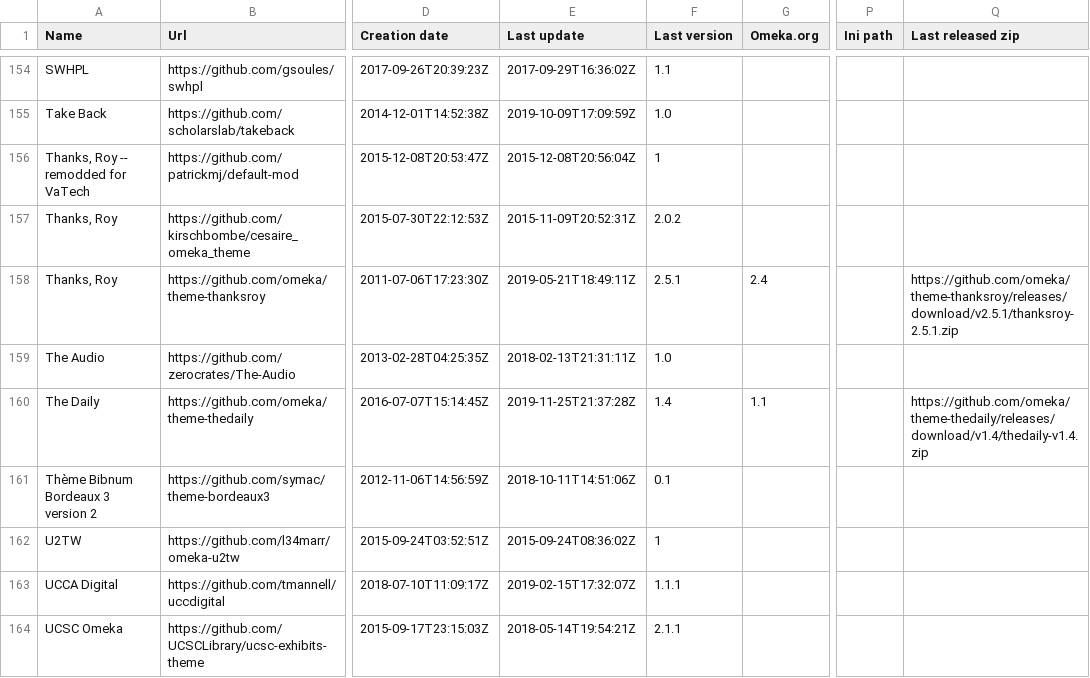
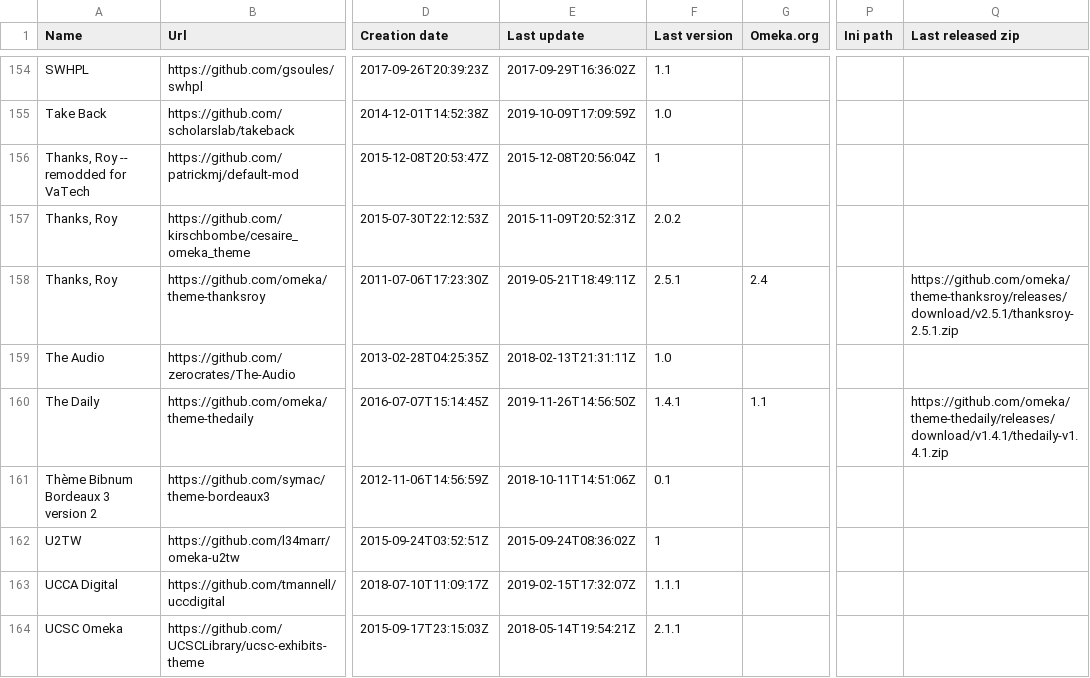
Before and after one commit to Daniel-KM/UpgradeToOmekaS, a CSV file: _data/omeka_themes.csv, drawn as a sheet; only a part is shown, gaps mark what is left out; the diff covers the shown part only; the diff names each change by its address in the sheet, - before the commit and + after, or states it on an @@ line.

Commit message:
Updated lists.

```diff
--- a/_data/omeka_themes.csv
+++ b/_data/omeka_themes.csv
-E160 (Last update): 2019-11-25T21:37:28Z
+E160 (Last update): 2019-11-26T14:56:50Z
-F160 (Last version): 1.4
+F160 (Last version): 1.4.1
-Q160 (Last released zip): https://github.com/omeka/theme-thedaily/releases/download/v1.4/thedaily-v1.4.zip
+Q160 (Last released zip): https://github.com/omeka/theme-thedaily/releases/download/v1.4.1/thedaily-v1.4.1.zip
```
Also changed, not shown: 2 added rows and 6 edited cells elsewhere in this file, _data/omeka_plugins.csv, _data/omeka_s_modules.csv, 1 other file.
